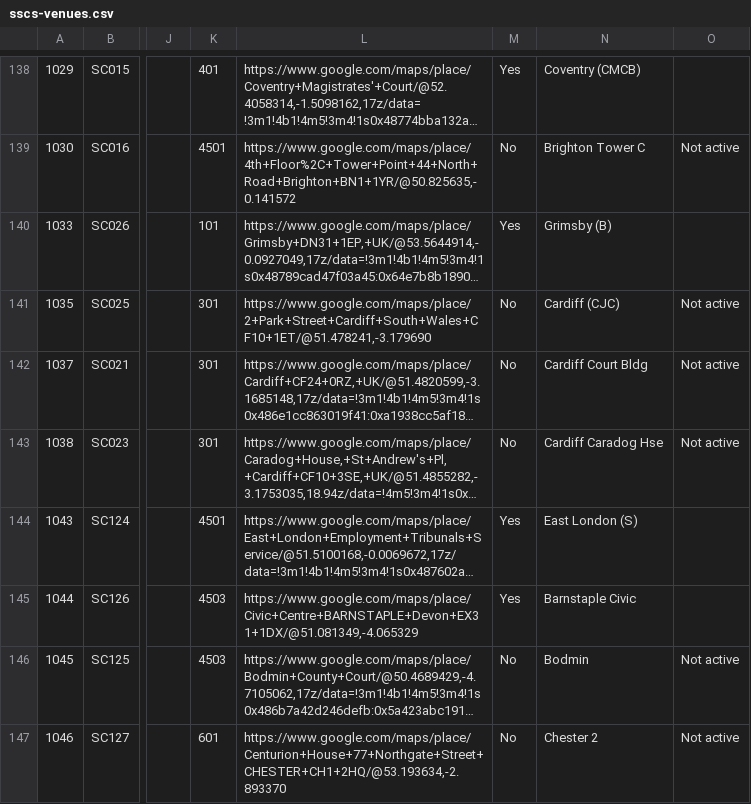
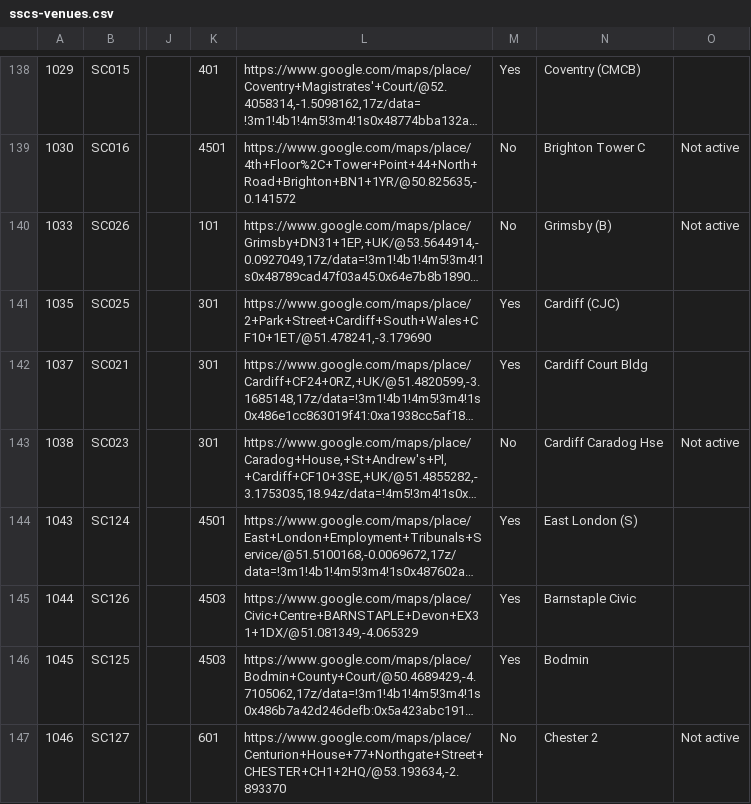
Before and after one commit to hmcts/sscs-common, a CSV file: src/main/resources/reference-data/sscs-venues.csv, drawn as a sheet; only a part is shown, gaps mark what is left out; long unchanged cells end in …; the diff covers the shown part only; the diff names each change by its address in the sheet, - before the commit and + after, or states it on an @@ line.

Commit message:
SSCS-9800: Common – Update list of venue addresses and new venue (#1031)
* SSCS-7821: MYA – Select case – Display tab for active and non-active cases

* SSCS-9800: Common – Update list of venue addresses and new venue

* SSCS-9800: Common – Update list of venue addresses and new venue

* SSCS-9800: Common – Update list of venue addresses and new venue

* SSCS-9800: Common – Update list of venue addresses and new venue

```diff
--- a/src/main/resources/reference-data/sscs-venues.csv
+++ b/src/main/resources/reference-data/sscs-venues.csv
-M140: Yes
+M140: No
-O140: (empty)
+O140: Not active
-M141:M142: No
+M141:M142: Yes
-O141:O142: Not active
+O141:O142: (empty)
-M146: No
+M146: Yes
-O146: Not active
+O146: (empty)
```
Also changed, not shown: 1 added row and 94 edited cells elsewhere in this file, 2 other files.
